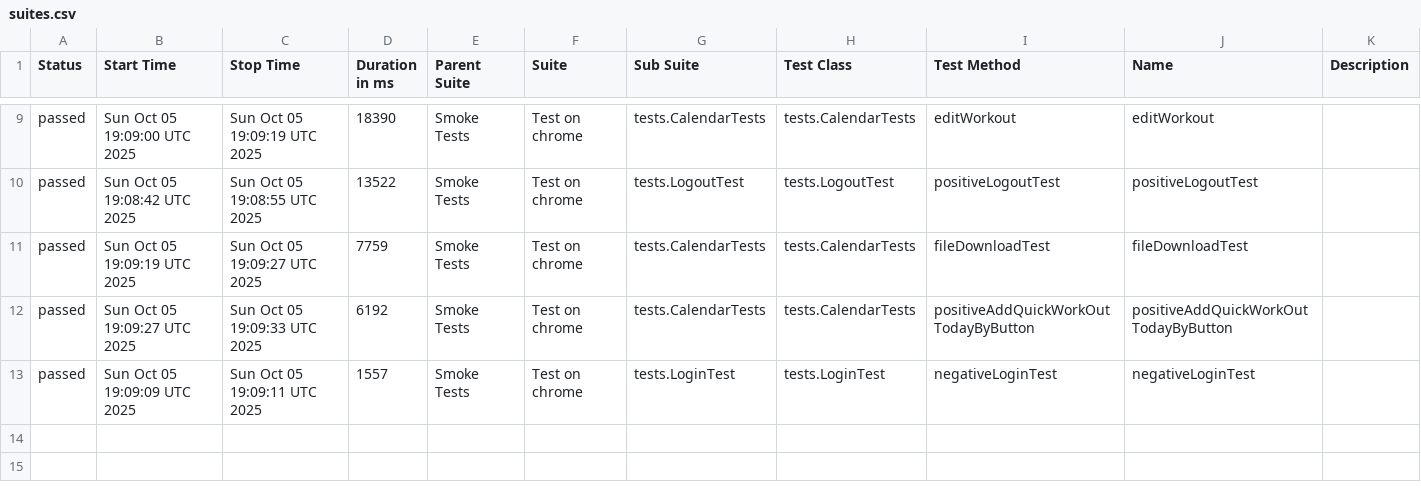
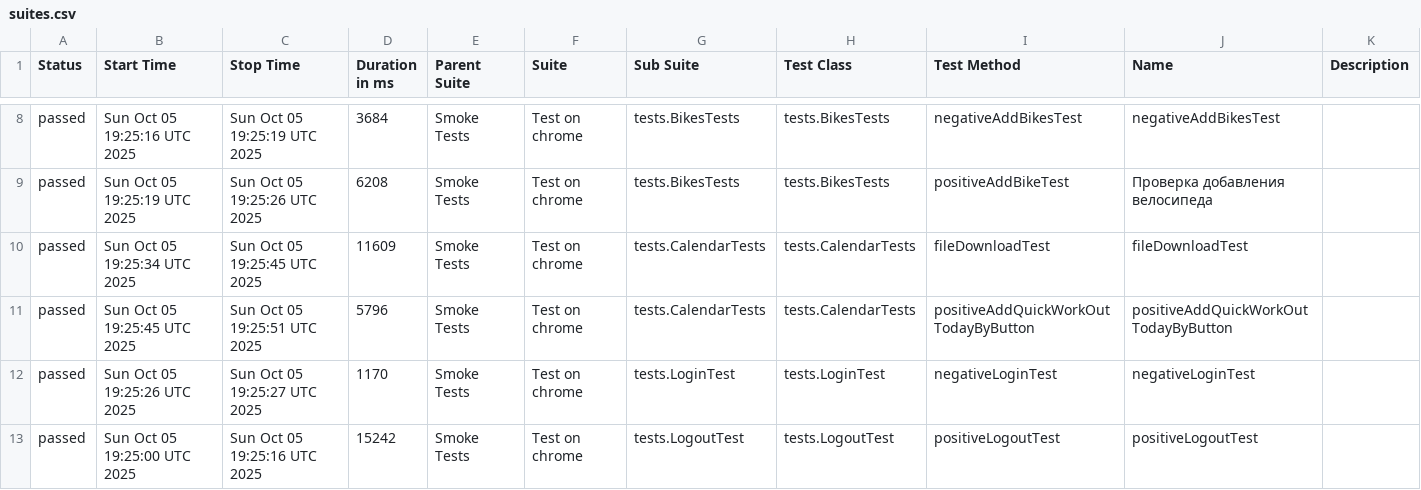
Before and after one commit to Hameny/Diplom, a CSV file: data/suites.csv, drawn as a sheet; only a part is shown, gaps mark what is left out; the diff covers the shown part only.

```diff
--- a/data/suites.csv
+++ b/data/suites.csv
@@ -9,5 +8,6 @@
-"passed","Sun Oct 05 19:09:00 UTC 2025","Sun Oct 05 19:09:19 UTC 2025","18390","Smoke Tests","Test on chrome","tests.CalendarTests","tests.CalendarTests","editWorkout","editWorkout",""
-"passed","Sun Oct 05 19:08:42 UTC 2025","Sun Oct 05 19:08:55 UTC 2025","13522","Smoke Tests","Test on chrome","tests.LogoutTest","tests.LogoutTest","positiveLogoutTest","positiveLogoutTest",""
-"passed","Sun Oct 05 19:09:19 UTC 2025","Sun Oct 05 19:09:27 UTC 2025","7759","Smoke Tests","Test on chrome","tests.CalendarTests","tests.CalendarTests","fileDownloadTest","fileDownloadTest",""
-"passed","Sun Oct 05 19:09:27 UTC 2025","Sun Oct 05 19:09:33 UTC 2025","6192","Smoke Tests","Test on chrome","tests.CalendarTests","tests.CalendarTests","positiveAddQuickWorkOutTodayByButton","positiveAddQuickWorkOutTodayByButton",""
-"passed","Sun Oct 05 19:09:09 UTC 2025","Sun Oct 05 19:09:11 UTC 2025","1557","Smoke Tests","Test on chrome","tests.LoginTest","tests.LoginTest","negativeLoginTest","negativeLoginTest",""
+"passed","Sun Oct 05 19:25:16 UTC 2025","Sun Oct 05 19:25:19 UTC 2025","3684","Smoke Tests","Test on chrome","tests.BikesTests","tests.BikesTests","negativeAddBikesTest","negativeAddBikesTest",""
+"passed","Sun Oct 05 19:25:19 UTC 2025","Sun Oct 05 19:25:26 UTC 2025","6208","Smoke Tests","Test on chrome","tests.BikesTests","tests.BikesTests","positiveAddBikeTest","Проверка добавления велосипеда",""
+"passed","Sun Oct 05 19:25:34 UTC 2025","Sun Oct 05 19:25:45 UTC 2025","11609","Smoke Tests","Test on chrome","tests.CalendarTests","tests.CalendarTests","fileDownloadTest","fileDownloadTest",""
+"passed","Sun Oct 05 19:25:45 UTC 2025","Sun Oct 05 19:25:51 UTC 2025","5796","Smoke Tests","Test on chrome","tests.CalendarTests","tests.CalendarTests","positiveAddQuickWorkOutTodayByButton","positiveAddQuickWorkOutTodayByButton",""
+"passed","Sun Oct 05 19:25:26 UTC 2025","Sun Oct 05 19:25:27 UTC 2025","1170","Smoke Tests","Test on chrome","tests.LoginTest","tests.LoginTest","negativeLoginTest","negativeLoginTest",""
+"passed","Sun Oct 05 19:25:00 UTC 2025","Sun Oct 05 19:25:16 UTC 2025","15242","Smoke Tests","Test on chrome","tests.LogoutTest","tests.LogoutTest","positiveLogoutTest","positiveLogoutTest",""
```
Also changed, not shown: 1 added row, 2 removed rows and 27 edited cells elsewhere in this file, 34 other files.
